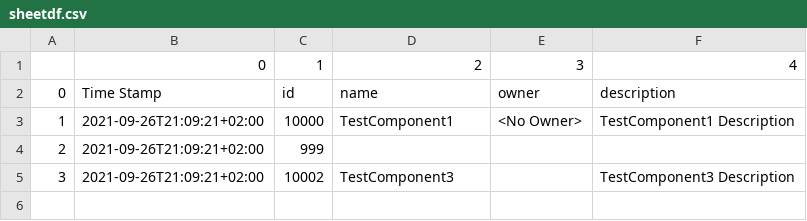
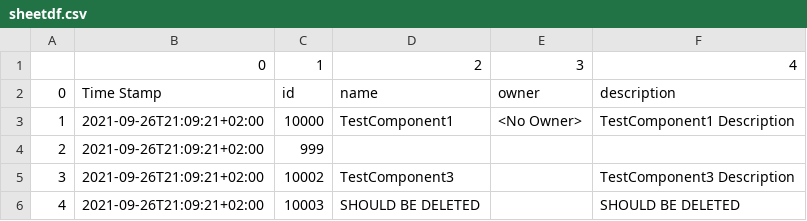
Before and after one commit to LeadTechie/BambooConnect, a CSV file: sheetdf.csv, drawn as a sheet; the diff names each change by its address in the sheet, - before the commit and + after, or states it on an @@ line.

Commit message:
update, delete, add working

```diff
--- a/sheetdf.csv
+++ b/sheetdf.csv
+row 6: 4 | 2021-09-26T21:09:21+02:00 | 10003 | SHOULD BE DELETED |  | SHOULD BE DELETED
```
Also changed, not shown: jiradf.csv, 1 other file.
